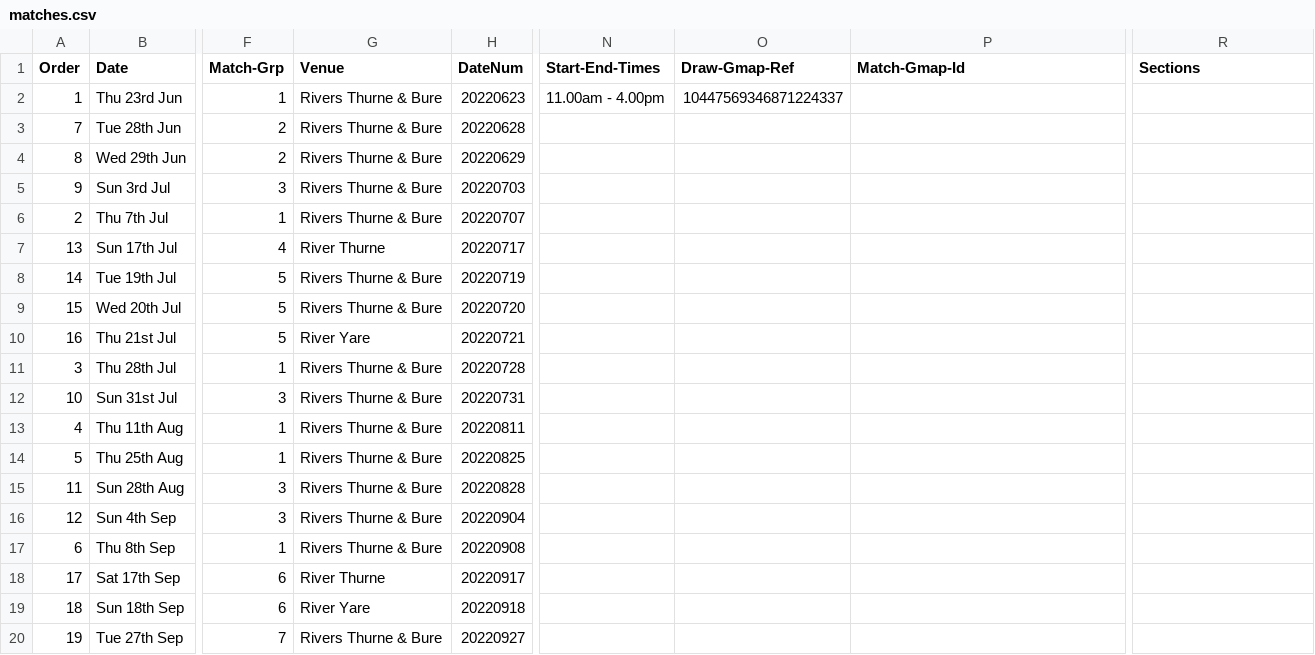
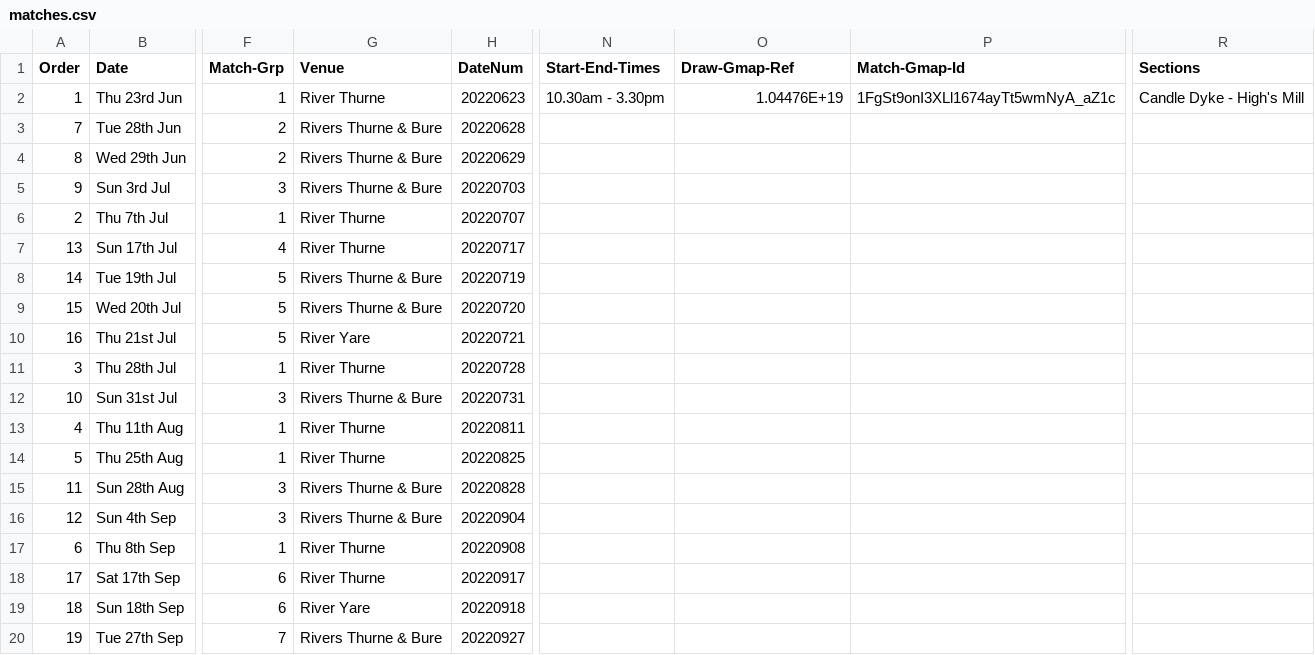
Before and after one commit to ndaa-developer/ndaa-release-two, a CSV file: _data/matches.csv, drawn as a sheet; only a part is shown, gaps mark what is left out; the diff names each change by its address in the sheet, - before the commit and + after, or states it on an @@ line.

Commit message:
pairs r1 sections

```diff
--- a/_data/matches.csv
+++ b/_data/matches.csv
-G2 (Venue): Rivers Thurne & Bure
+G2 (Venue): River Thurne
-N2 (Start-End-Times): 11.00am - 4.00pm
+N2 (Start-End-Times): 10.30am - 3.30pm
-O2 (Draw-Gmap-Ref): 10447569346871224337
+O2 (Draw-Gmap-Ref): 1.04476E+19
-P2 (Match-Gmap-Id): (empty)
+P2 (Match-Gmap-Id): 1FgSt9onI3XLl1674ayTt5wmNyA_aZ1c
-R2 (Sections): (empty)
+R2 (Sections): Candle Dyke - High's Mill
-G6 (Venue): Rivers Thurne & Bure
+G6 (Venue): River Thurne
-G11 (Venue): Rivers Thurne & Bure
+G11 (Venue): River Thurne
-G13:G14 (Venue): Rivers Thurne & Bure
+G13:G14 (Venue): River Thurne
-G17 (Venue): Rivers Thurne & Bure
+G17 (Venue): River Thurne
```
Also changed, not shown: 1 other file.
